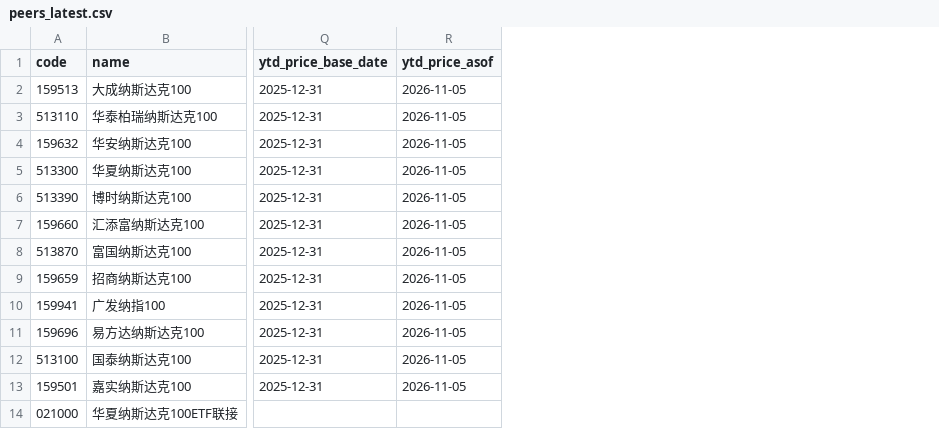
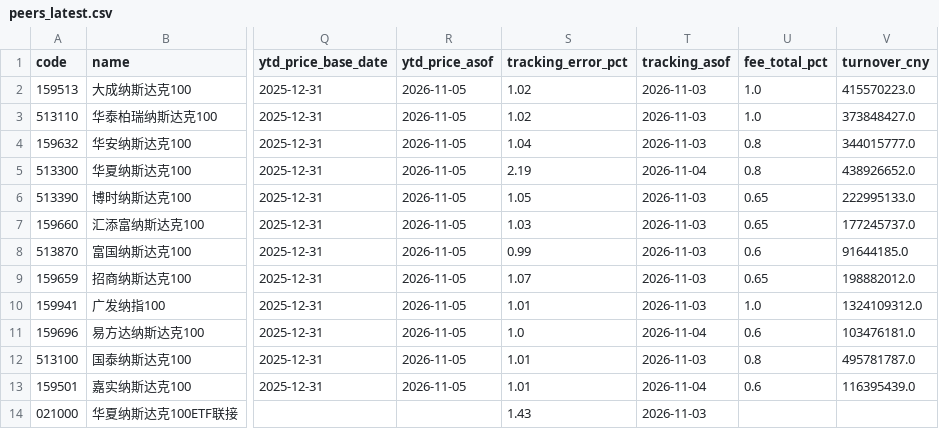
Before and after one commit to fan930450-cpu/nazhietf, a CSV file: data/peers_latest.csv, drawn as a sheet; only a part is shown, gaps mark what is left out; the diff names each change by its address in the sheet, - before the commit and + after, or states it on an @@ line.

```diff
--- a/data/peers_latest.csv
+++ b/data/peers_latest.csv
+column S (tracking_error_pct), rows 2-14: 1.02 | 1.02 | 1.04 | 2.19 | 1.05 | 1.03 | 0.99 | 1.07 | 1.01 | 1.0 | 1.01 | 1.01 | 1.43
+column T (tracking_asof), rows 2-14: 2026-11-03 | 2026-11-03 | 2026-11-03 | 2026-11-04 | 2026-11-03 | 2026-11-03 | 2026-11-03 | 2026-11-03 | 2026-11-03 | 2026-11-04 | 2026-11-03 | 2026-11-04 | 2026-11-03
+column U (fee_total_pct), rows 2-13: 1.0 | 1.0 | 0.8 | 0.8 | 0.65 | 0.65 | 0.6 | 0.65 | 1.0 | 0.6 | 0.8 | 0.6
+column V (turnover_cny), rows 2-13: 415570223.0 | 373848427.0 | 344015777.0 | 438926652.0 | 222995133.0 | 177245737.0 | 91644185.0 | 198882012.0 | 1324109312.0 | 103476181.0 | 495781787.0 | 116395439.0
```
Also changed, not shown: data/peers_spx_latest.csv, 5 other files.
